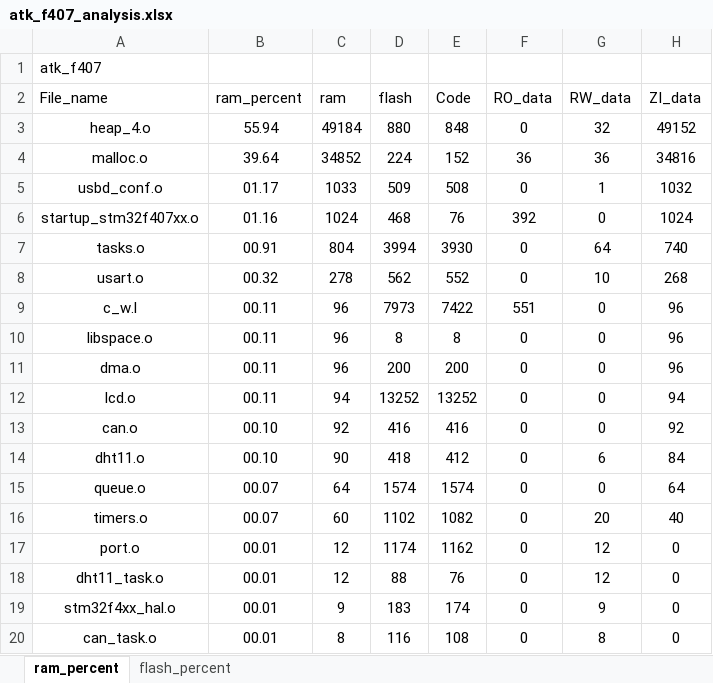
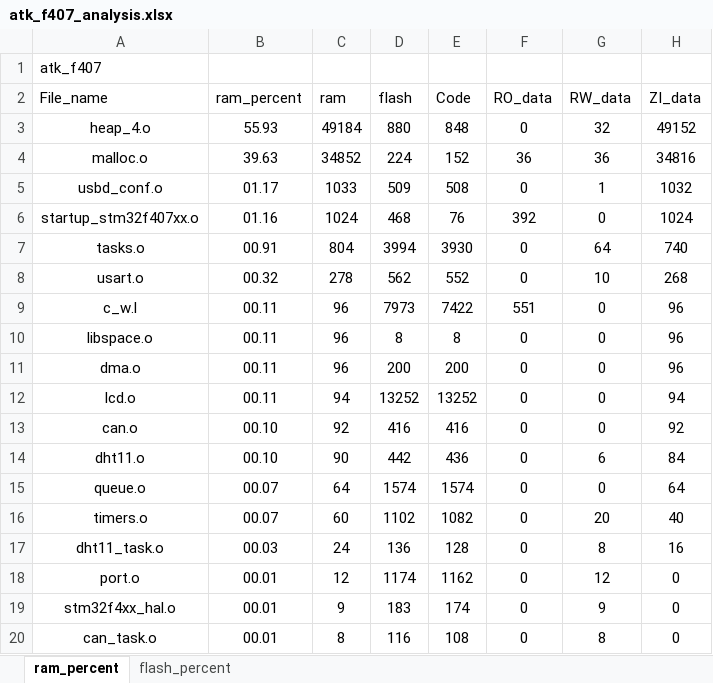
Before and after one commit to soda-code/STM32F407_Creat, an Excel workbook: EXAMPLE/Projects/MDK-ARM/atk_f407_analysis.xlsx, sheet ram_percent, drawn as a sheet; only a part is shown; values as stored, in another font and other column widths than the file's, no borders; charts and pictures and table styles not drawn; removed rows and columns are numbered as before the commit, all else as after; the diff names each change by its address in the sheet, - before the commit and + after, or states it on an @@ line.

```diff
--- a/EXAMPLE/Projects/MDK-ARM/atk_f407_analysis.xlsx (sheet ram_percent)
+++ b/EXAMPLE/Projects/MDK-ARM/atk_f407_analysis.xlsx (sheet ram_percent)
-B3 (ram_percent): 55.94
+B3 (ram_percent): 55.93
-B4 (ram_percent): 39.64
+B4 (ram_percent): 39.63
-D14 (flash): 418
+D14 (flash): 442
-E14 (Code): 412
+E14 (Code): 436
+row 17: dht11_task.o | 00.03 | 24 | 136 | 128 | 0 | 8 | 16
-row 18: dht11_task.o | 00.01 | 12 | 88 | 76 | 0 | 12 | 0
```
Also changed, not shown: sheet flash_percent, charts or pictures, 9 other files.
